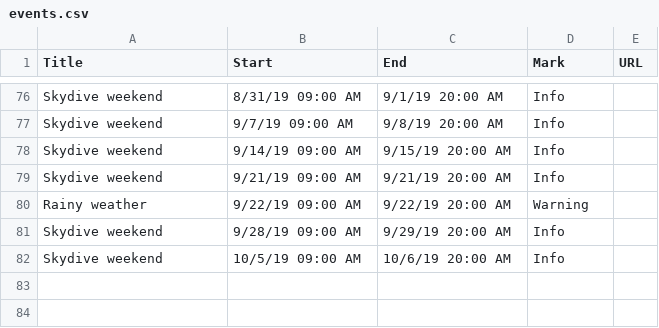
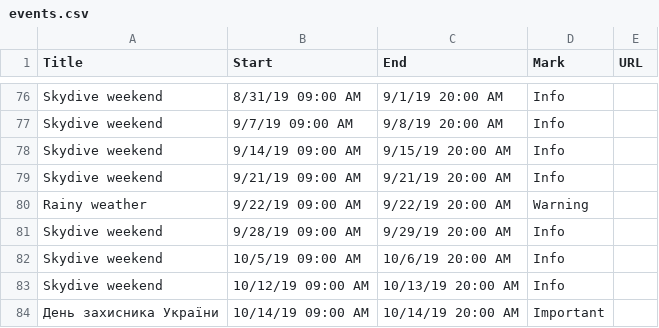
Before and after one commit to AgileStas/progres.org.ua, a CSV file: data/events.csv, drawn as a sheet; only a part is shown, gaps mark what is left out; the diff names each change by its address in the sheet, - before the commit and + after, or states it on an @@ line.

```diff
--- a/data/events.csv
+++ b/data/events.csv
+row 83: Skydive weekend | 10/12/19 09:00 AM | 10/13/19 20:00 AM | Info
+row 84: День захисника України | 10/14/19 09:00 AM | 10/14/19 20:00 AM | Important
```
Also changed, not shown: 3 other files.
